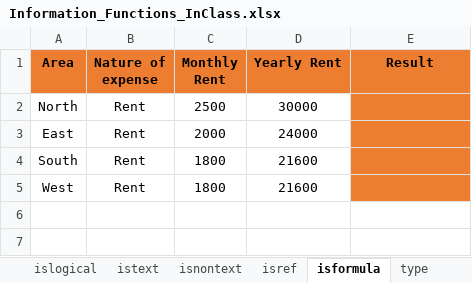
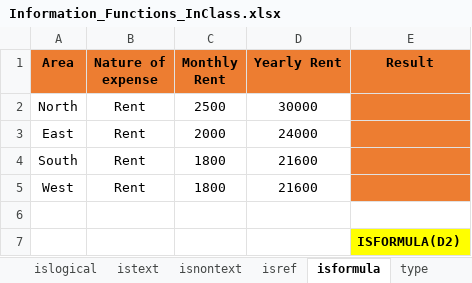
Before and after one commit to MikkoDT/MexEE402_ExcelExcercises, an Excel workbook: Information_Functions/Information_Functions_InClass.xlsx, sheet isformula, drawn as a sheet; values as stored, in another font and other column widths than the file's, no borders; the diff names each change by its address in the sheet, - before the commit and + after, or states it on an @@ line.

```diff
--- a/Information_Functions/Information_Functions_InClass.xlsx (sheet isformula)
+++ b/Information_Functions/Information_Functions_InClass.xlsx (sheet isformula)
+row 6: (empty)
+row 7:  |  |  |  | ISFORMULA(D2)
```
Also changed, not shown: sheet isnontext, sheet type, sheet isref, sheet istext.
